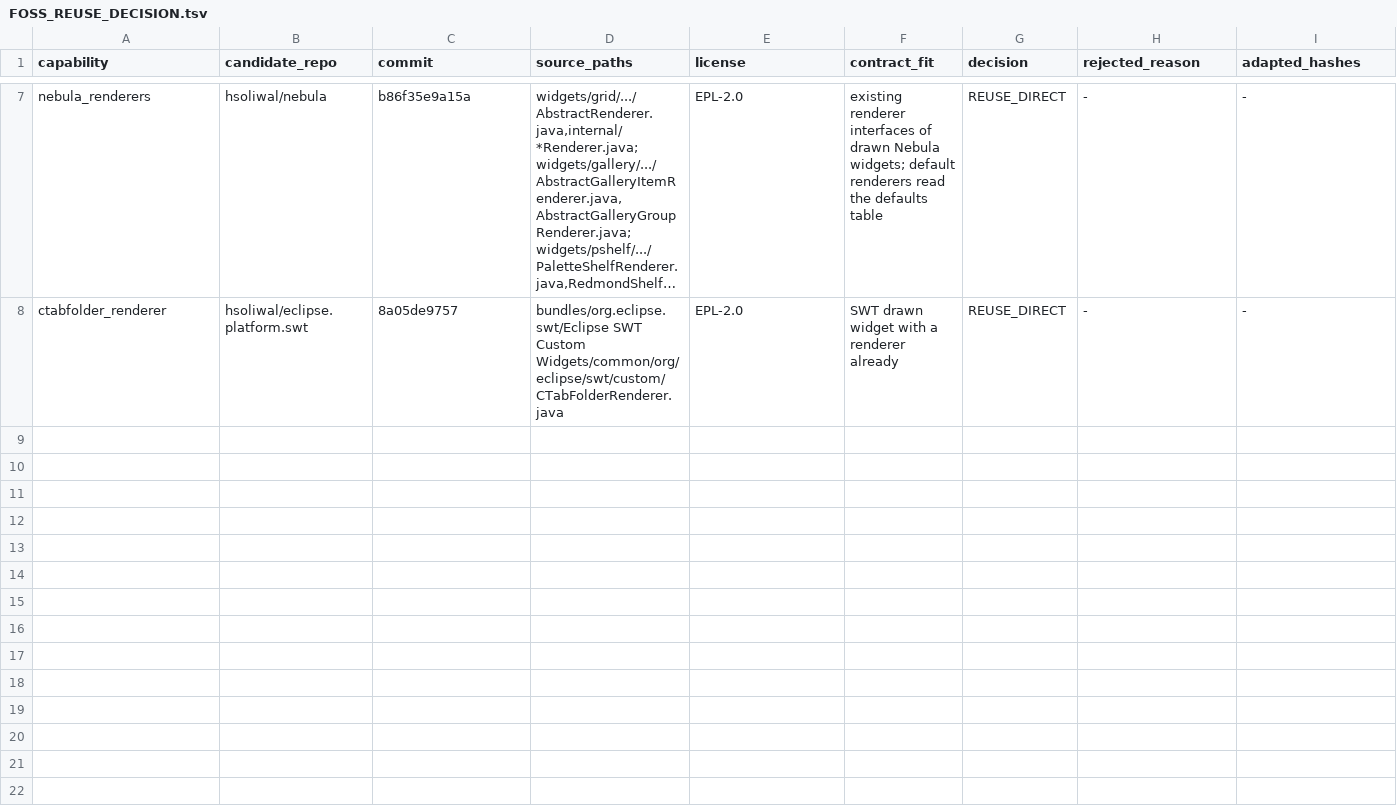
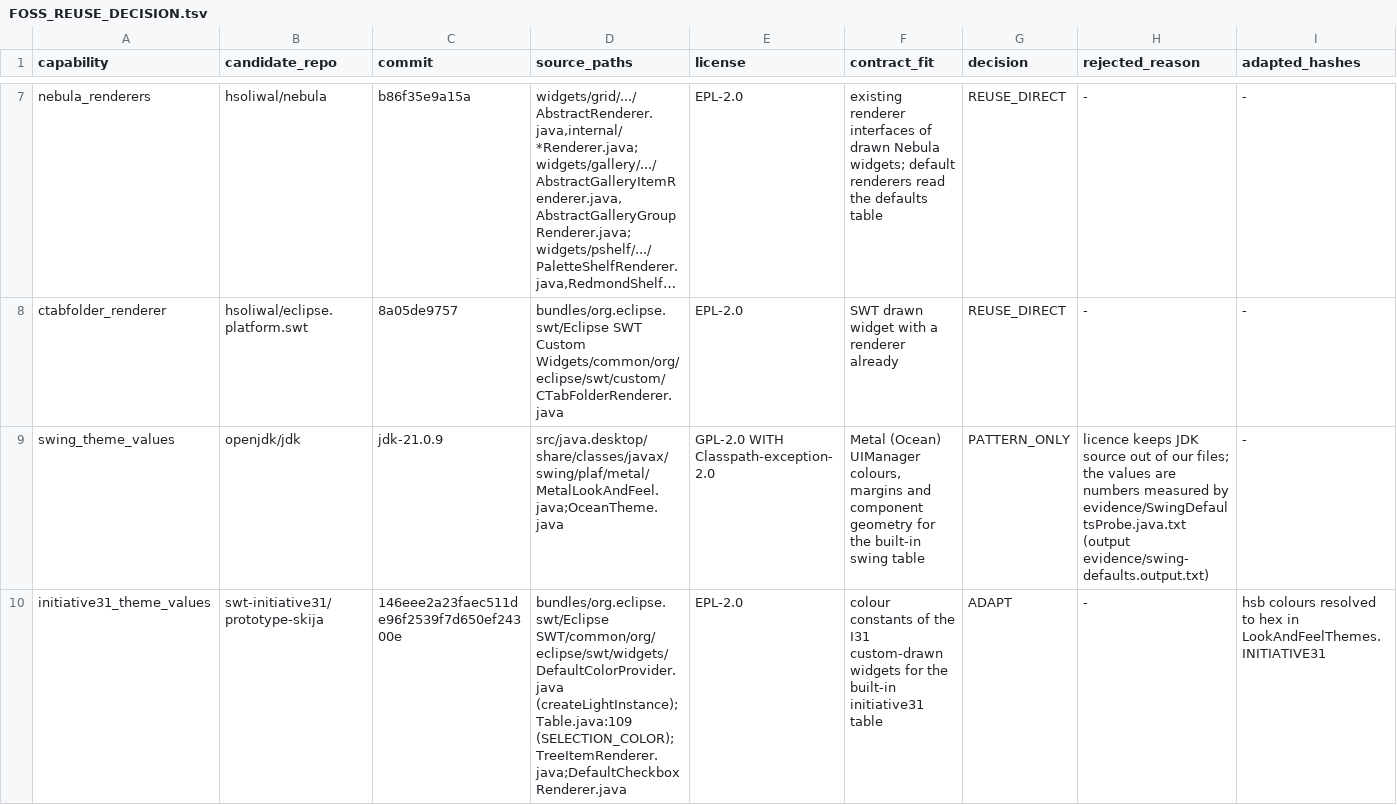
Before and after one commit to eclipse-platform/eclipse.platform.swt, a TSV file: docs/m3/look-and-feel/FOSS_REUSE_DECISION.tsv, drawn as a sheet; only a part is shown, gaps mark what is left out; long unchanged cells end in …; rows hold the shown columns only; the diff names each change by its address in the sheet, - before the commit and + after, or states it on an @@ line.

Commit message:
Theme seam (rule 16): built-in swing and initiative31 tables; swt.widget.theme property
- LookAndFeelThemes: two new built-in tables defining all 77 catalogue keys.
  swing (alias metal) is Swing Metal (Ocean); every value measured from the JDK's
  own Swing with docs/m3/look-and-feel/evidence/SwingDefaultsProbe.java.txt run
  headless (output swing-defaults.output.txt): selection b8cfe5, grid 7a8a99,
  handle border 6382bf, focus a3b8cc, Table rows 16, Tree rows 18, indent 20,
  tree lines on, Button margin 2,14,2,14, scroll bar 17 wide, tabs 19 high.
  initiative31 (alias i31) adapts the EPL-2.0 prototype-skija colours
  (DefaultColorProvider light, Table.SELECTION_COLOR e0eefe, yellow hover, grey
  expanders, hsb(208,...) accents resolved to hex) with Javadoc notice.
- LookAndFeel: the property is swt.widget.theme[.<Widget>] (rule 16);
  swt.lookAndFeel[.<Widget>] stays as an alias; widget beats global, name beats
  alias. Render-modes reads the same names, so one switch selects both.
- Donor rows: swing_theme_values (openjdk, PATTERN_ONLY, measured numbers) and
  initiative31_theme_values (prototype-skija, ADAPT) in the look-and-feel TSV.

win32 compile check: 747 sources, 0 errors. Test_org_eclipse_swt_internal_laf_LookAndFeel
(exact swing/initiative31 values, aliases, property priority): 8 tests, 8 successful.

```diff
--- a/docs/m3/look-and-feel/FOSS_REUSE_DECISION.tsv
+++ b/docs/m3/look-and-feel/FOSS_REUSE_DECISION.tsv
+row 9: swing_theme_values | openjdk/jdk | jdk-21.0.9 | src/java.desktop/share/classes/javax/swing/plaf/metal/MetalLookAndFeel.java;OceanTheme.java | GPL-2.0 WITH Classpath-exception-2.0 | Metal (Ocean) UIManager colours, margins and component geometry for the built-in swing table | PATTERN_ONLY | licence keeps JDK source out of our files; the values are numbers measured by evidence/SwingDefaultsProbe.java.txt (output evidence/swing-defaults.output.txt) | -
+row 10: initiative31_theme_values | swt-initiative31/prototype-skija | 146eee2a23faec511de96f2539f7d650ef24300e | bundles/org.eclipse.swt/Eclipse SWT/common/org/eclipse/swt/widgets/DefaultColorProvider.java (createLightInstance);Table.java:109 (SELECTION_COLOR);TreeItemRenderer.java;DefaultCheckboxRenderer.java | EPL-2.0 | colour constants of the I31 custom-drawn widgets for the built-in initiative31 table | ADAPT | - | hsb colours resolved to hex in LookAndFeelThemes.INITIATIVE31
```
Also changed, not shown: 5 other files.
